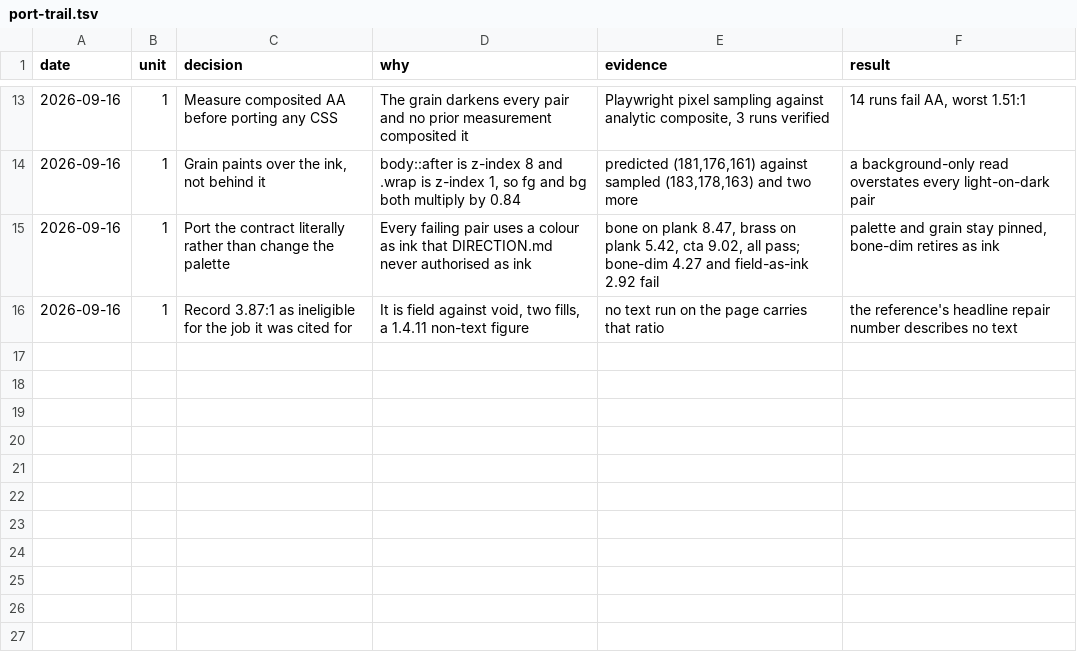
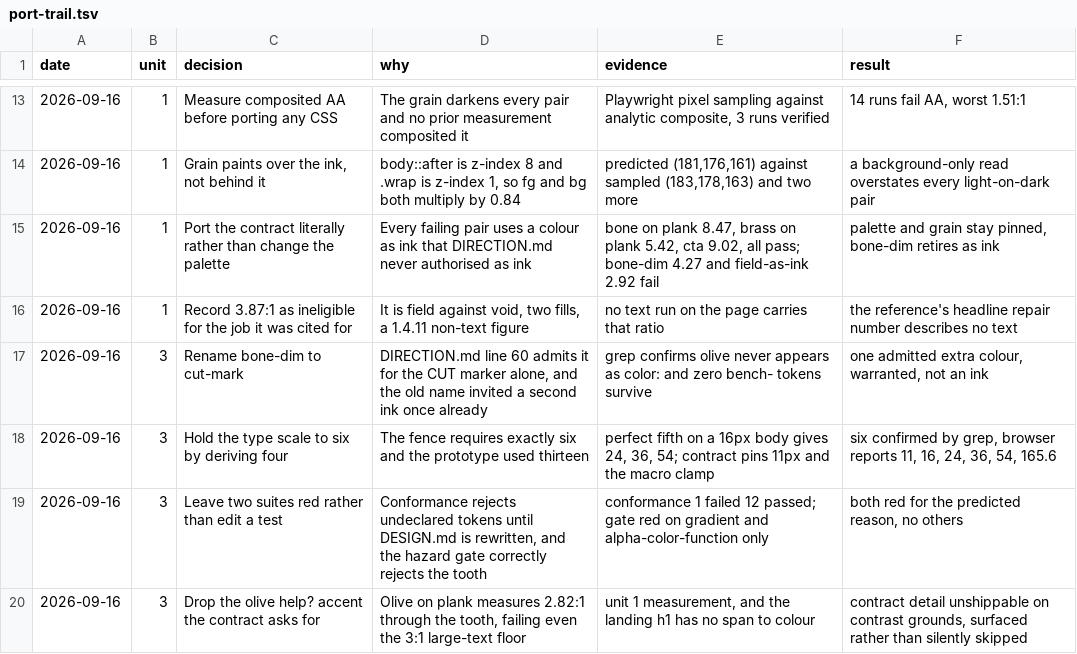
Before and after one commit to MrBinnacle/skill-harness, a TSV file: docs/design/field-manual/port-trail.tsv, drawn as a sheet; only a part is shown, gaps mark what is left out.

Commit message:
docs(design): record unit 3 in the trail

```diff
--- a/docs/design/field-manual/port-trail.tsv
+++ b/docs/design/field-manual/port-trail.tsv
@@ -16 +16,5 @@ date	unit	decision	why	evidence	result
 2026-09-16	1	Record 3.87:1 as ineligible for the job it was cited for	It is field against void, two fills, a 1.4.11 non-text figure	no text run on the page carries that ratio	the reference's headline repair number describes no text
+2026-09-16	3	Rename bone-dim to cut-mark	DIRECTION.md line 60 admits it for the CUT marker alone, and the old name invited a second ink once already	grep confirms olive never appears as color: and zero bench- tokens survive	one admitted extra colour, warranted, not an ink
+2026-09-16	3	Hold the type scale to six by deriving four	The fence requires exactly six and the prototype used thirteen	perfect fifth on a 16px body gives 24, 36, 54; contract pins 11px and the macro clamp	six confirmed by grep, browser reports 11, 16, 24, 36, 54, 165.6
+2026-09-16	3	Leave two suites red rather than edit a test	Conformance rejects undeclared tokens until DESIGN.md is rewritten, and the hazard gate correctly rejects the tooth	conformance 1 failed 12 passed; gate red on gradient and alpha-color-function only	both red for the predicted reason, no others
+2026-09-16	3	Drop the olive help? accent the contract asks for	Olive on plank measures 2.82:1 through the tooth, failing even the 3:1 large-text floor	unit 1 measurement, and the landing h1 has no span to colour	contract detail unshippable on contrast grounds, surfaced rather than silently skipped
```
